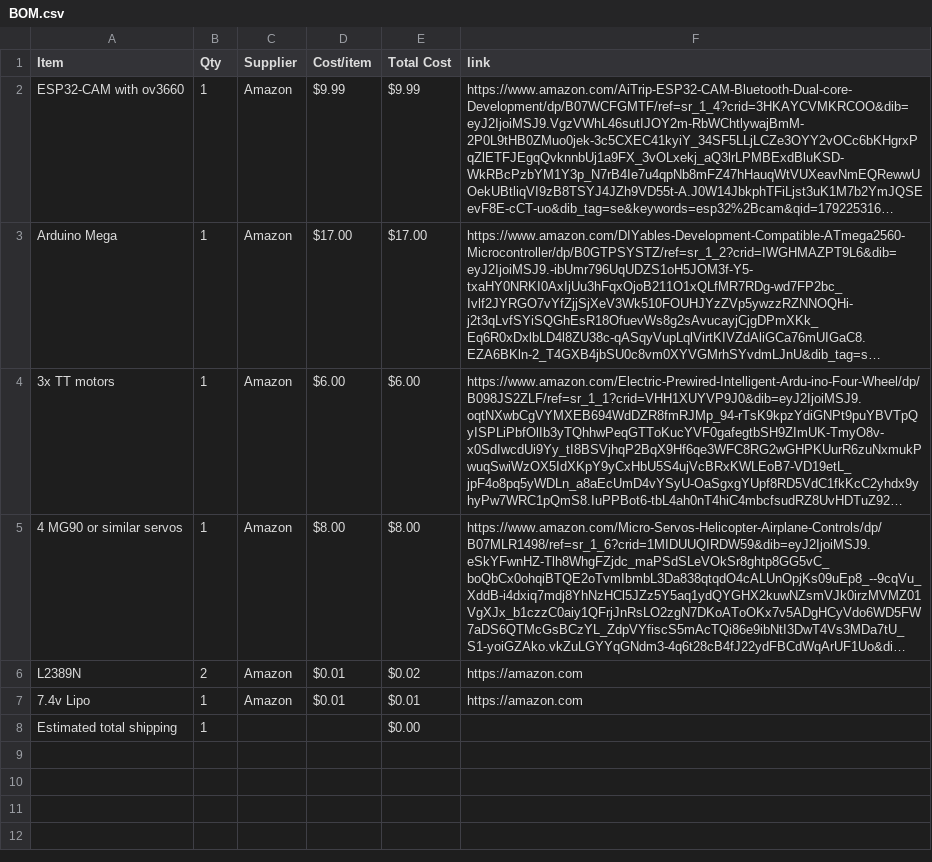
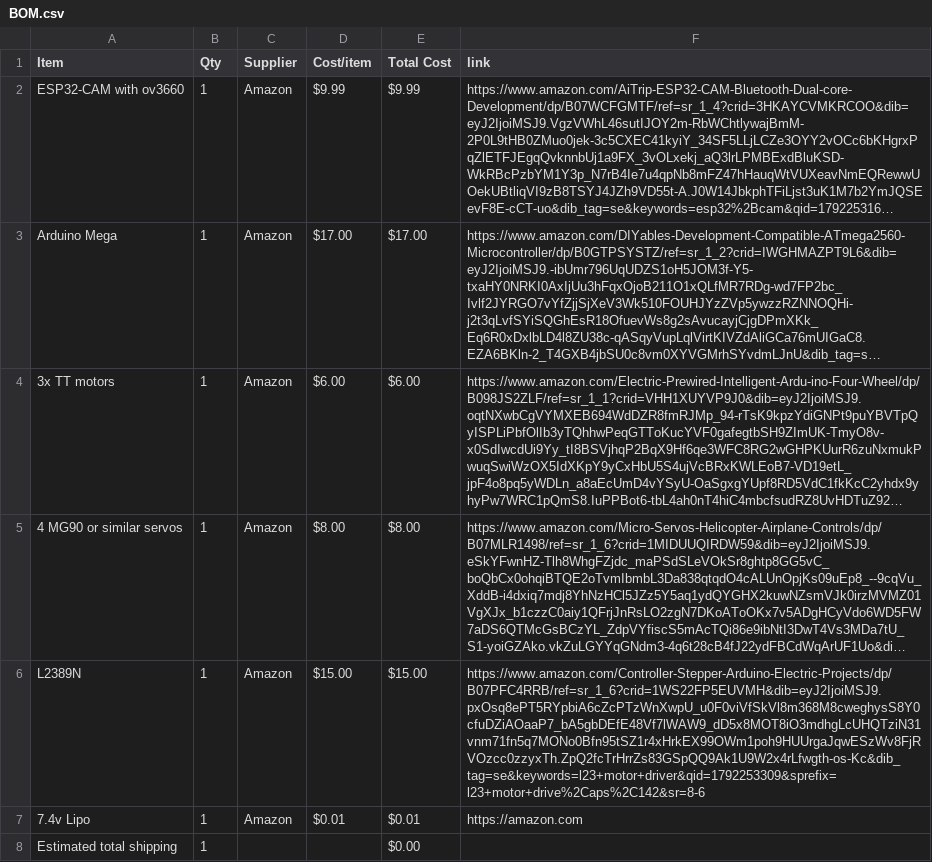
Before and after one commit to jahames1111/ESP32-Turret-Tank, a CSV file: BOM.csv, drawn as a sheet; long unchanged cells end in …; the diff names each change by its address in the sheet, - before the commit and + after, or states it on an @@ line.

Commit message:
Sync ESP32 Cam + Arduino Mega Tank with Turret from Half Life

```diff
--- a/BOM.csv
+++ b/BOM.csv
-B6 (Qty): 2
+B6 (Qty): 1
-D6 (Cost/item): $0.01
+D6 (Cost/item): $15.00
-E6 (Total Cost): $0.02
+E6 (Total Cost): $15.00
-F6 (link): https://amazon.com
+F6 (link): https://www.amazon.com/Controller-Stepper-Arduino-Electric-Projects/dp/B07PFC4RRB/ref=sr_1_6?crid=1WS22FP5EUVMH&dib=eyJ2IjoiMSJ9.pxOsq8ePT5RYpbiA6cZcPTzWnXwpU_u0F0viVfSkVl8m368M8cweghysS8Y0cfuDZiAOaaP7_bA5gbDEfE48Vf7lWAW9_dD5x8MOT8iO3mdhgLcUHQTziN31vnm71fn5q7MONo0Bfn95tSZ1r4xHrkEX99OWm1poh9HUUrgaJqwESzWv8FjRVOzcc0zzyxTh.ZpQ2fcTrHrrZs83GSpQQ9Ak1U9W2x4rLfwgth-os-Kc&dib_tag=se&keywords=l23+motor+driver&qid=1792253309&sprefix=l23+motor+drive%2Caps%2C142&sr=8-6
```
